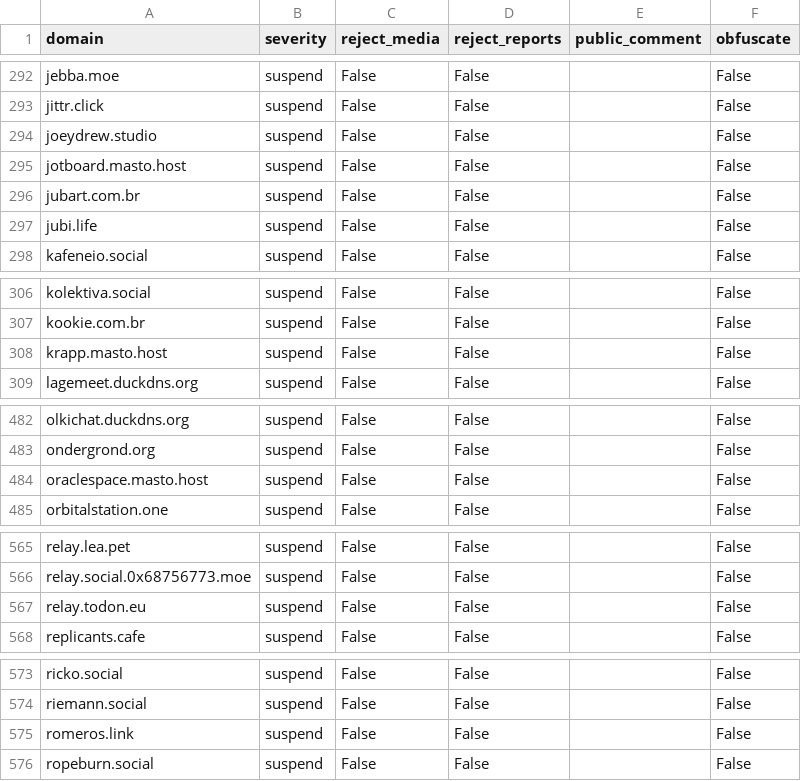
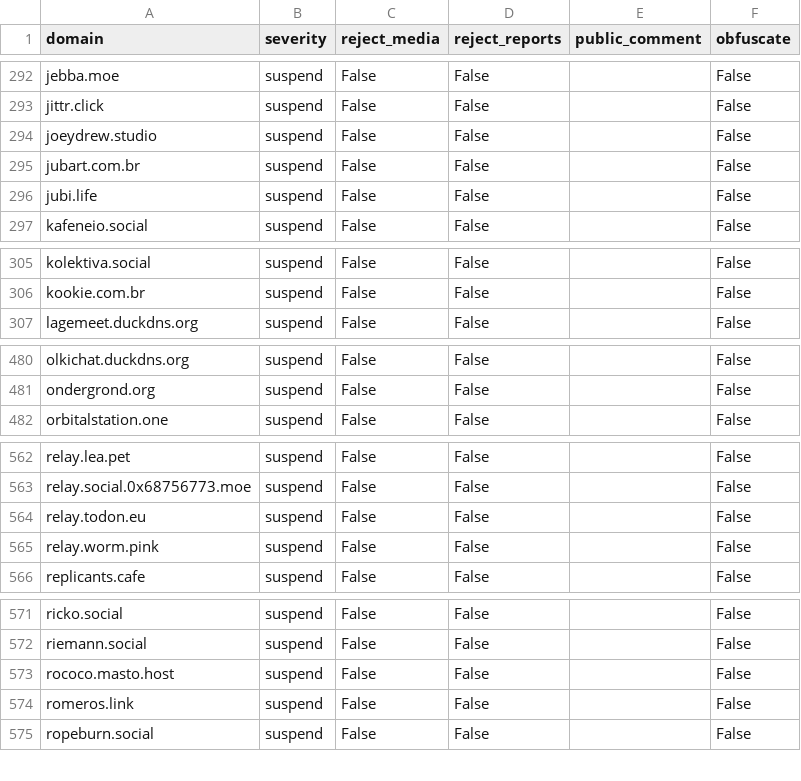
Before and after one commit to kromonos/fedi-health, a CSV file: _unified_tier1_blocklist.csv, drawn as a sheet; only a part is shown, gaps mark what is left out; the diff covers the shown part only.

```diff
--- a/_unified_tier1_blocklist.csv
+++ b/_unified_tier1_blocklist.csv
@@ -294,3 +294,2 @@ jittr.click,suspend,False,False,,False
 joeydrew.studio,suspend,False,False,,False
-jotboard.masto.host,suspend,False,False,,False
 jubart.com.br,suspend,False,False,,False
@@ -307,3 +306,2 @@ kolektiva.social,suspend,False,False,,False
 kookie.com.br,suspend,False,False,,False
-krapp.masto.host,suspend,False,False,,False
 lagemeet.duckdns.org,suspend,False,False,,False
@@ -483,3 +481,2 @@ olkichat.duckdns.org,suspend,False,False,,False
 ondergrond.org,suspend,False,False,,False
-oraclespace.masto.host,suspend,False,False,,False
 orbitalstation.one,suspend,False,False,,False
@@ -567,2 +564,3 @@ relay.social.0x68756773.moe,suspend,False,False,,False
 relay.todon.eu,suspend,False,False,,False
+relay.worm.pink,suspend,False,False,,False
 replicants.cafe,suspend,False,False,,False
@@ -574,2 +572,3 @@ ricko.social,suspend,False,False,,False
 riemann.social,suspend,False,False,,False
+rococo.masto.host,suspend,False,False,,False
 romeros.link,suspend,False,False,,False
```
Also changed, not shown: 1 added row elsewhere in this file, _unified_tier0_blocklist.csv, _unified_tier2_blocklist.csv, 1 other file.
